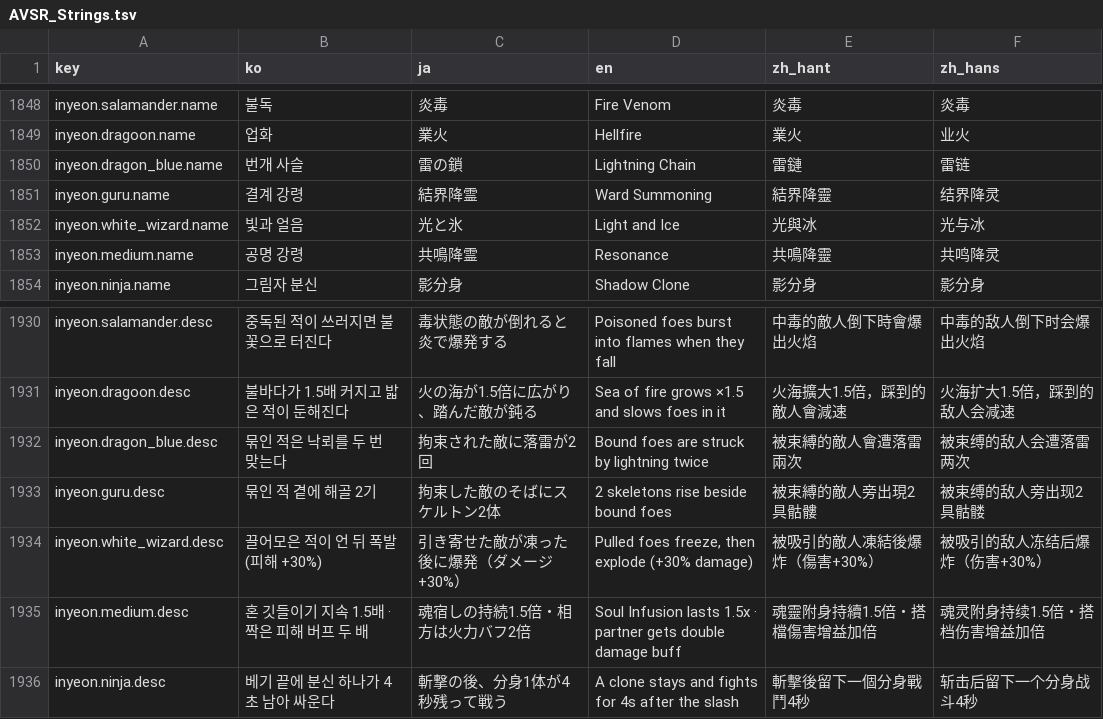
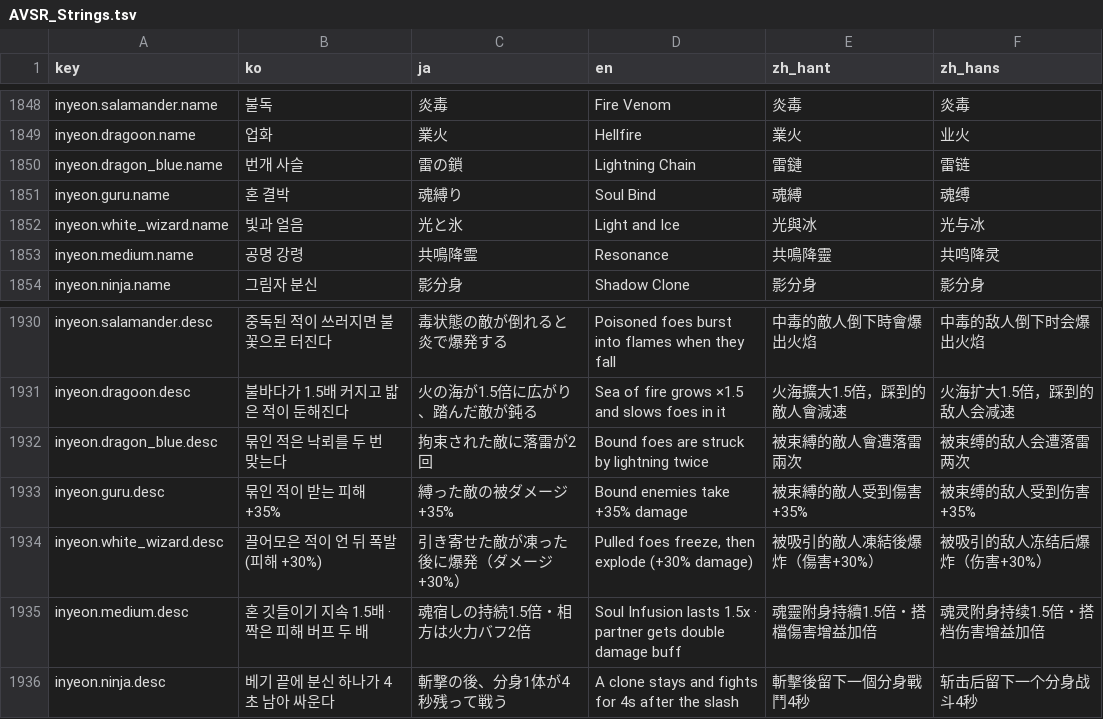
Before and after one commit to inpiawon-ui/AvengingSprit, a TSV file: Projects/AVSR/Localization/AVSR_Strings.tsv, drawn as a sheet; only a part is shown, gaps mark what is left out.

```diff
--- a/Projects/AVSR/Localization/AVSR_Strings.tsv
+++ b/Projects/AVSR/Localization/AVSR_Strings.tsv
@@ -1850,3 +1850,3 @@ inyeon.dragoon.name	업화	業火	Hellfire	業火	业火
 inyeon.dragon_blue.name	번개 사슬	雷の鎖	Lightning Chain	雷鏈	雷链
-inyeon.guru.name	결계 강령	結界降霊	Ward Summoning	結界降靈	结界降灵
+inyeon.guru.name	혼 결박	魂縛り	Soul Bind	魂縛	魂缚
 inyeon.white_wizard.name	빛과 얼음	光と氷	Light and Ice	光與冰	光与冰
@@ -1932,3 +1932,3 @@ inyeon.dragoon.desc	불바다가 1.5배 커지고 밟은 적이 둔해진다	火
 inyeon.dragon_blue.desc	묶인 적은 낙뢰를 두 번 맞는다	拘束された敵に落雷が2回	Bound foes are struck by lightning twice	被束縛的敵人會遭落雷兩次	被束缚的敌人会遭落雷两次
-inyeon.guru.desc	묶인 적 곁에 해골 2기	拘束した敵のそばにスケルトン2体	2 skeletons rise beside bound foes	被束縛的敵人旁出現2具骷髏	被束缚的敌人旁出现2具骷髅
+inyeon.guru.desc	묶인 적이 받는 피해 +35%	縛った敵の被ダメージ+35%	Bound enemies take +35% damage	被束縛的敵人受到傷害+35%	被束缚的敌人受到伤害+35%
 inyeon.white_wizard.desc	끌어모은 적이 언 뒤 폭발(피해 +30%)	引き寄せた敵が凍った後に爆発（ダメージ+30%）	Pulled foes freeze, then explode (+30% damage)	被吸引的敵人凍結後爆炸（傷害+30%）	被吸引的敌人冻结后爆炸（伤害+30%）
```
Also changed, not shown: 9 other files.
